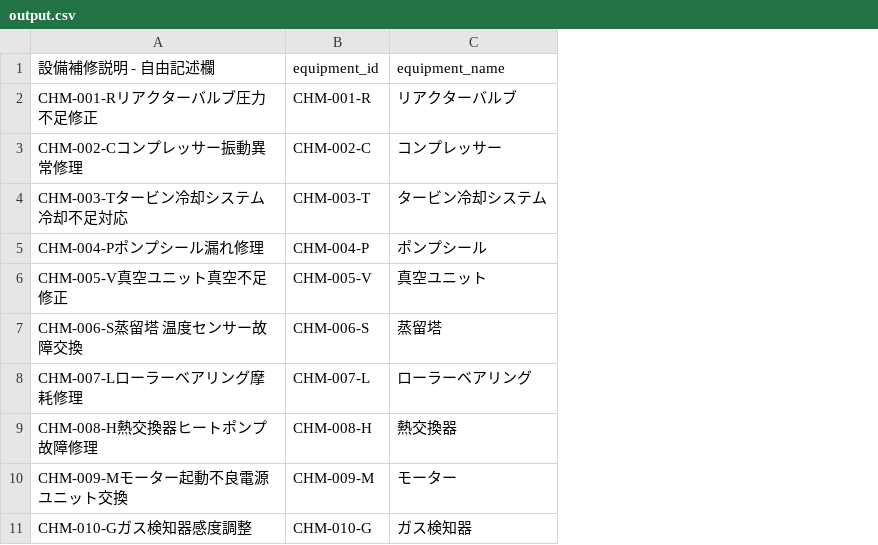
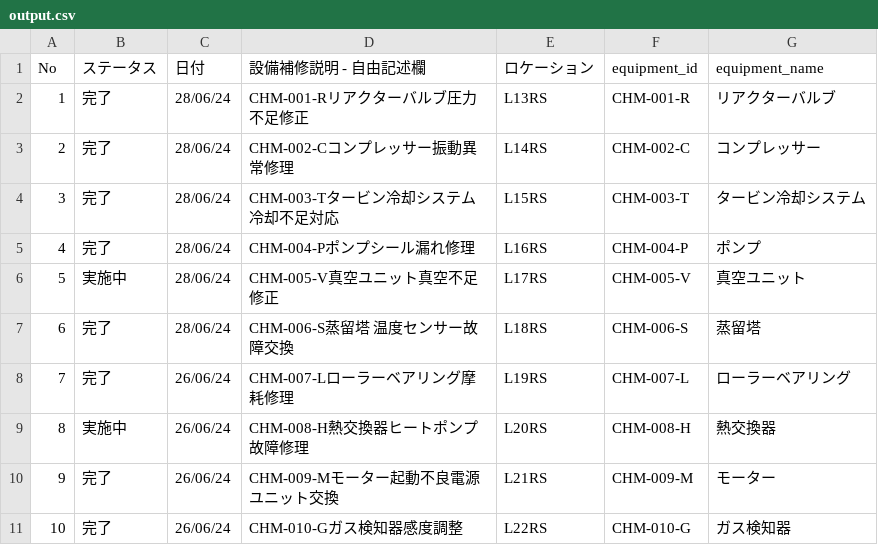
Before and after one commit to tomokinakamura1/genai-excel-editor, a CSV file: output.csv, drawn as a sheet; addresses are those after the commit; the diff names each change by its address in the sheet, - before the commit and + after, or states it on an @@ line.

```diff
--- a/output.csv
+++ b/output.csv
+column A (No), rows 2-11: 1 | 2 | 3 | 4 | 5 | 6 | 7 | 8 | 9 | 10
+column B (ステータス), rows 2-11: 完了 | 完了 | 完了 | 完了 | 実施中 | 完了 | 完了 | 実施中 | 完了 | 完了
+column C (日付), rows 2-11: 28/06/24 | 28/06/24 | 28/06/24 | 28/06/24 | 28/06/24 | 28/06/24 | 26/06/24 | 26/06/24 | 26/06/24 | 26/06/24
+column E (ロケーション), rows 2-11: L13RS | L14RS | L15RS | L16RS | L17RS | L18RS | L19RS | L20RS | L21RS | L22RS
-G5 (equipment_name): ポンプシール
+G5 (equipment_name): ポンプ
```
Also changed, not shown: 1 other file.
